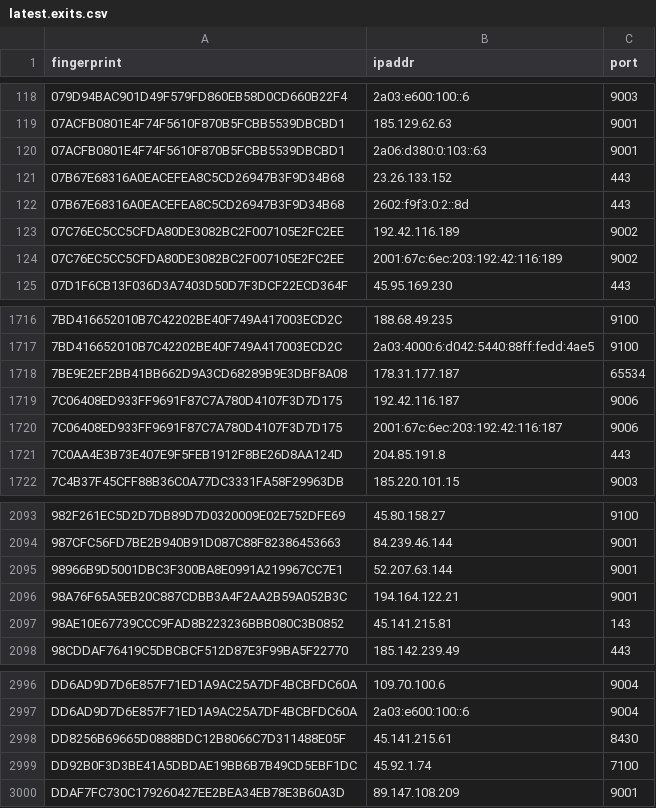
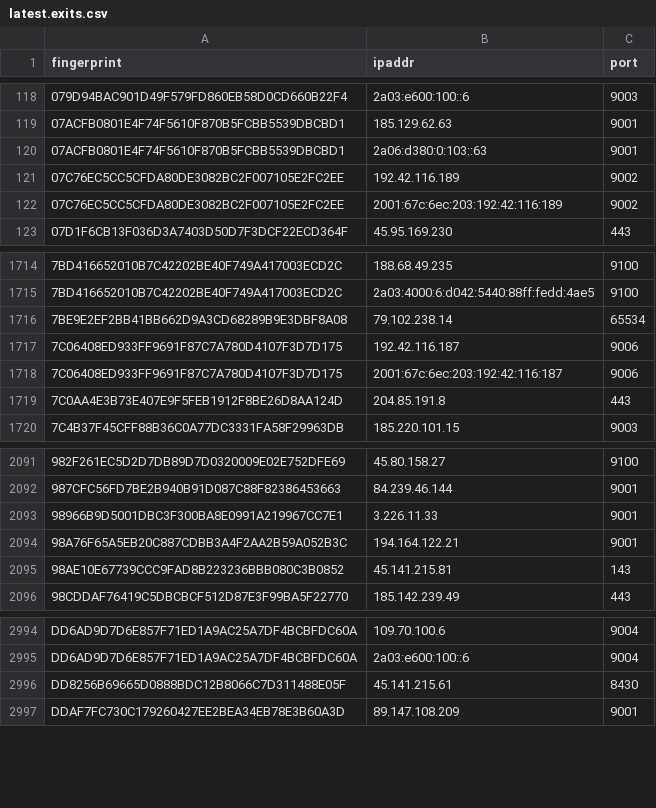
Before and after one commit to alireza-rezaee/tor-nodes, a CSV file: latest.exits.csv, drawn as a sheet; only a part is shown, gaps mark what is left out.

```diff
--- a/latest.exits.csv
+++ b/latest.exits.csv
@@ -120,4 +120,2 @@ fingerprint, ipaddr, port
 07ACFB0801E4F74F5610F870B5FCBB5539DBCBD1, 2a06:d380:0:103::63, 9001
-07B67E68316A0EACEFEA8C5CD26947B3F9D34B68, 23.26.133.152, 443
-07B67E68316A0EACEFEA8C5CD26947B3F9D34B68, 2602:f9f3:0:2::8d, 443
 07C76EC5CC5CFDA80DE3082BC2F007105E2FC2EE, 192.42.116.189, 9002
@@ -1717,3 +1715,3 @@ fingerprint, ipaddr, port
 7BD416652010B7C42202BE40F749A417003ECD2C, 2a03:4000:6:d042:5440:88ff:fedd:4ae5, 9100
-7BE9E2EF2BB41BB662D9A3CD68289B9E3DBF8A08, 178.31.177.187, 65534
+7BE9E2EF2BB41BB662D9A3CD68289B9E3DBF8A08, 79.102.238.14, 65534
 7C06408ED933FF9691F87C7A780D4107F3D7D175, 192.42.116.187, 9006
@@ -2094,3 +2092,3 @@ fingerprint, ipaddr, port
 987CFC56FD7BE2B940B91D087C88F82386453663, 84.239.46.144, 9001
-98966B9D5001DBC3F300BA8E0991A219967CC7E1, 52.207.63.144, 9001
+98966B9D5001DBC3F300BA8E0991A219967CC7E1, 3.226.11.33, 9001
 98A76F65A5EB20C887CDBB3A4F2AA2B59A052B3C, 194.164.122.21, 9001
@@ -2998,3 +2996,2 @@ DD6AD9D7D6E857F71ED1A9AC25A7DF4BCBFDC60A, 2a03:e600:100::6, 9004
 DD8256B69665D0888BDC12B8066C7D311488E05F, 45.141.215.61, 8430
-DD92B0F3D3BE41A5DBDAE19BB6B7B49CD5EBF1DC, 45.92.1.74, 7100
 DDAF7FC730C179260427EE2BEA34EB78E3B60A3D, 89.147.108.209, 9001
```
Also changed, not shown: latest.all.csv, latest.guards.csv.
